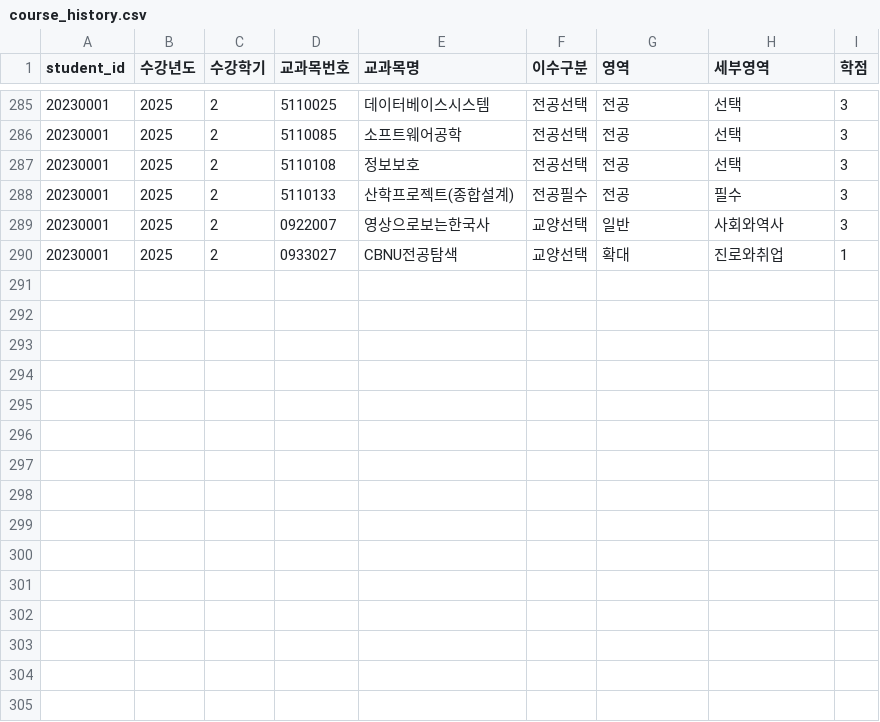
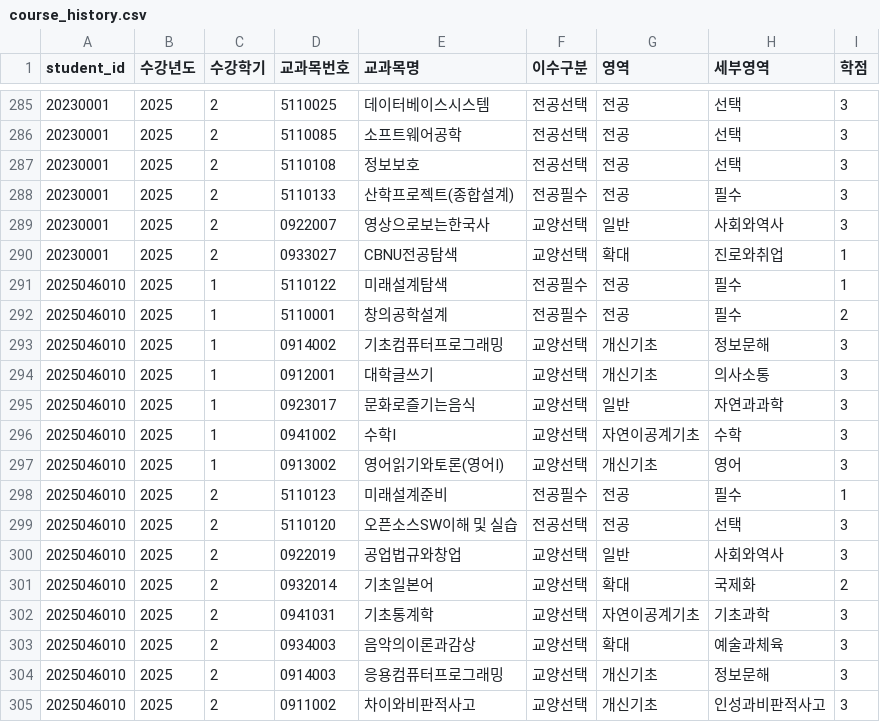
Before and after one commit to leeyunji80/OSS_Timetable-Chatbot, a CSV file: data/course_history.csv, drawn as a sheet; only a part is shown, gaps mark what is left out; the diff names each change by its address in the sheet, - before the commit and + after, or states it on an @@ line.

Commit message:
Add: 검증을 위한 실제 학생 강의 이력 추가

```diff
--- a/data/course_history.csv
+++ b/data/course_history.csv
+row 291: 2025046010 | 2025 | 1 | 5110122 | 미래설계탐색 | 전공필수 | 전공 | 필수 | 1
+row 292: 2025046010 | 2025 | 1 | 5110001 | 창의공학설계 | 전공필수 | 전공 | 필수 | 2
+row 293: 2025046010 | 2025 | 1 | 0914002 | 기초컴퓨터프로그래밍 | 교양선택 | 개신기초 | 정보문해 | 3
+row 294: 2025046010 | 2025 | 1 | 0912001 | 대학글쓰기 | 교양선택 | 개신기초 | 의사소통 | 3
+row 295: 2025046010 | 2025 | 1 | 0923017 | 문화로즐기는음식 | 교양선택 | 일반 | 자연과과학 | 3
+row 296: 2025046010 | 2025 | 1 | 0941002 | 수학I | 교양선택 | 자연이공계기초 | 수학 | 3
+row 297: 2025046010 | 2025 | 1 | 0913002 | 영어읽기와토론(영어Ⅰ) | 교양선택 | 개신기초 | 영어 | 3
+row 298: 2025046010 | 2025 | 2 | 5110123 | 미래설계준비 | 전공필수 | 전공 | 필수 | 1
+row 299: 2025046010 | 2025 | 2 | 5110120 | 오픈소스SW이해 및 실습 | 전공선택 | 전공 | 선택 | 3
+row 300: 2025046010 | 2025 | 2 | 0922019 | 공업법규와창업 | 교양선택 | 일반 | 사회와역사 | 3
+row 301: 2025046010 | 2025 | 2 | 0932014 | 기초일본어 | 교양선택 | 확대 | 국제화 | 2
+row 302: 2025046010 | 2025 | 2 | 0941031 | 기초통계학 | 교양선택 | 자연이공계기초 | 기초과학 | 3
+row 303: 2025046010 | 2025 | 2 | 0934003 | 음악의이론과감상 | 교양선택 | 확대 | 예술과체육 | 3
+row 304: 2025046010 | 2025 | 2 | 0914003 | 응용컴퓨터프로그래밍 | 교양선택 | 개신기초 | 정보문해 | 3
+row 305: 2025046010 | 2025 | 2 | 0911002 | 차이와비판적사고 | 교양선택 | 개신기초 | 인성과비판적사고 | 3
```
